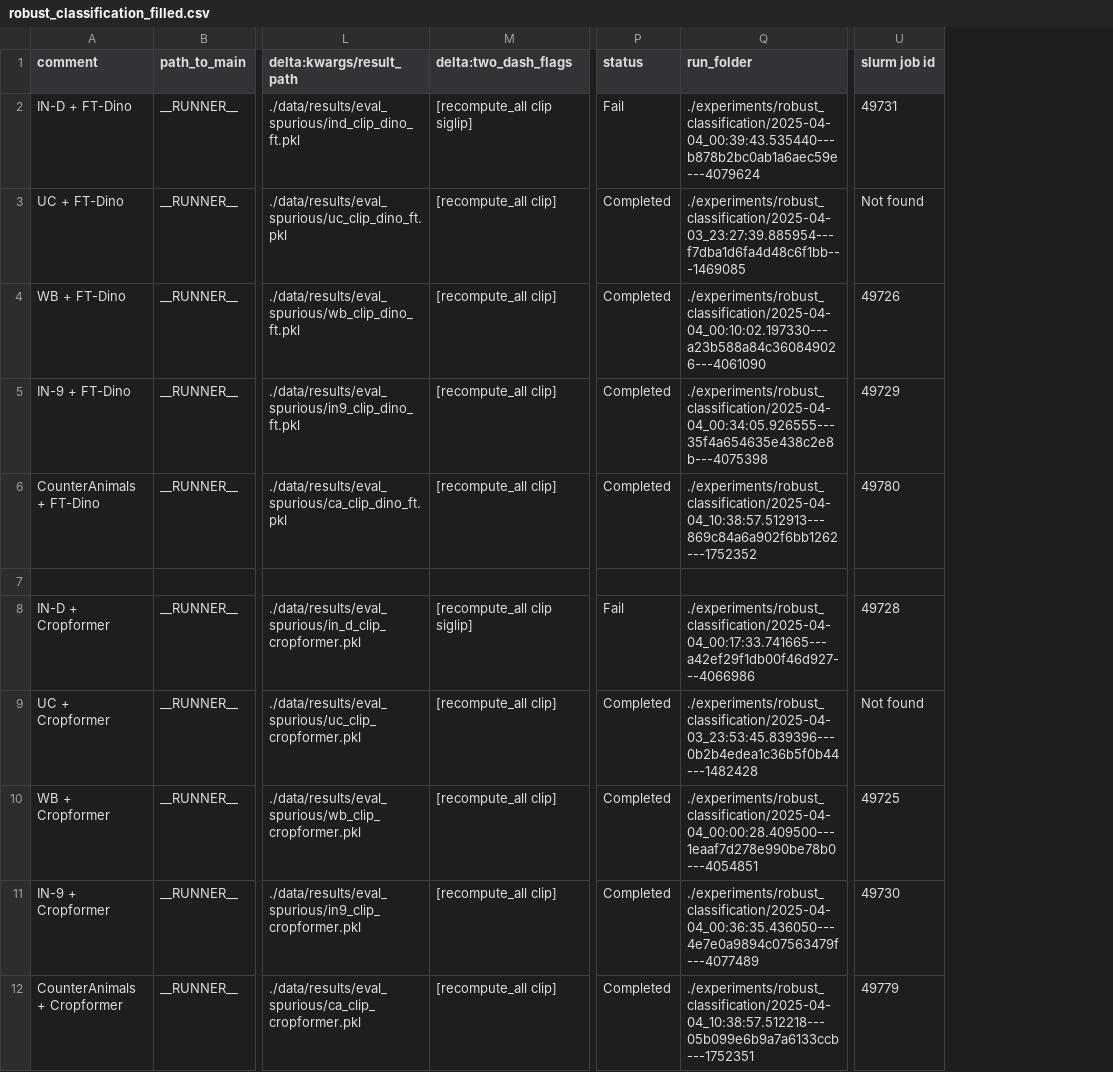
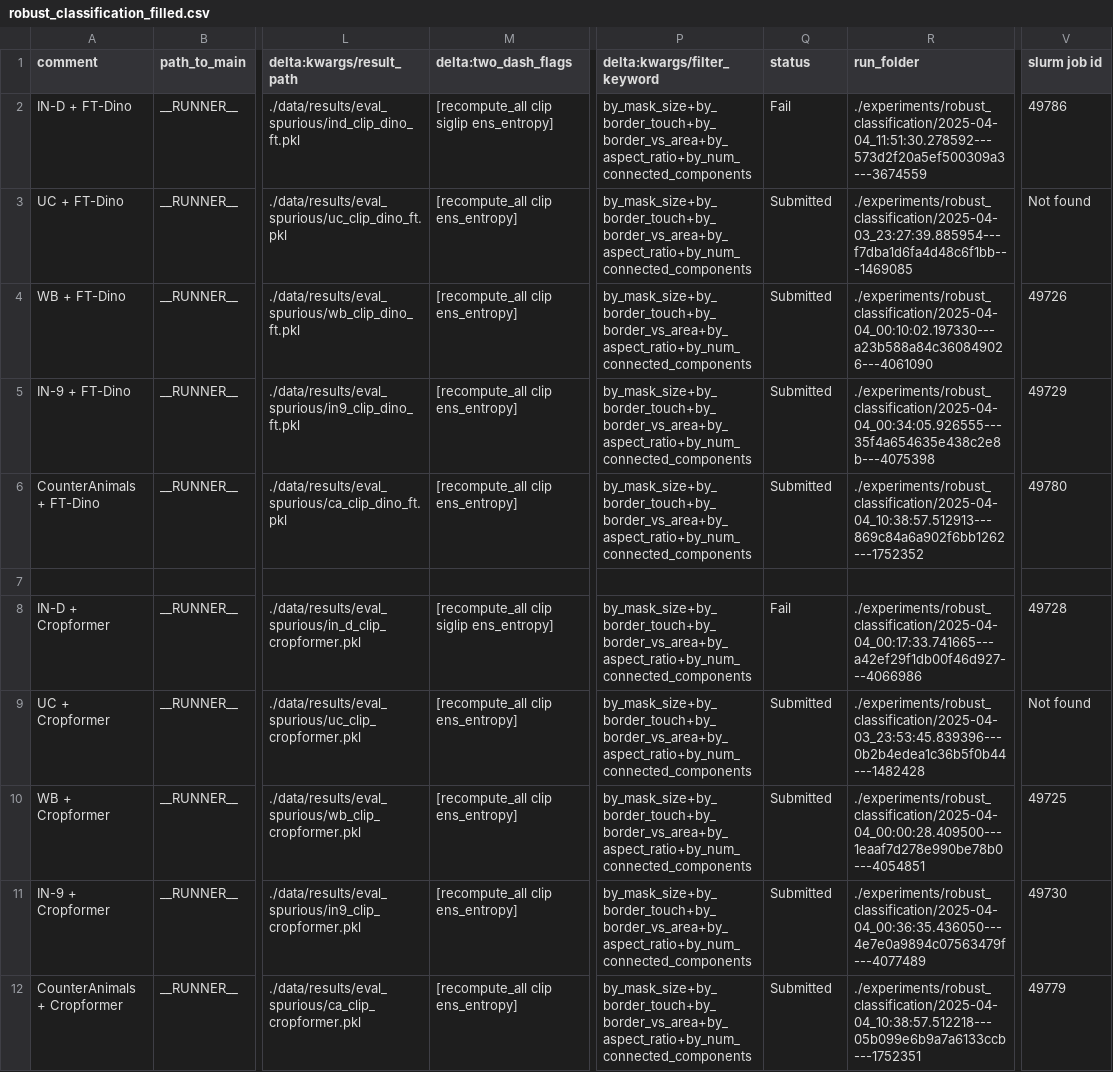
Before and after one commit to AlexanderRubinstein/OCCAM, a CSV file: sheets/robust_classification_filled.csv, drawn as a sheet; only a part is shown, gaps mark what is left out; addresses are those after the commit; the diff names each change by its address in the sheet, - before the commit and + after, or states it on an @@ line.

Commit message:
- Add filtering strategies: top-k by size; border vs area; border length; aspect_ratio; num connected components - Number of images is fixed even after masks filtering

```diff
--- a/sheets/robust_classification_filled.csv
+++ b/sheets/robust_classification_filled.csv
+column P (delta:kwargs/filter_keyword), rows 2-12: by_mask_size+by_border_touch+by_border_vs_area+by_aspect_ratio+by_num_connected_components | by_mask_size+by_border_touch+by_border_vs_area+by_aspect_ratio+by_num_connected_components | by_mask_size+by_border_touch+by_border_vs_area+by_aspect_ratio+by_num_connected_components | by_mask_size+by_border_touch+by_border_vs_area+by_aspect_ratio+by_num_connected_components | by_mask_size+by_border_touch+by_border_vs_area+by_aspect_ratio+by_num_connected_components |  | by_mask_size+by_border_touch+by_border_vs_area+by_aspect_ratio+by_num_connected_components | by_mask_size+by_border_touch+by_border_vs_area+by_aspect_ratio+by_num_connected_components | by_mask_size+by_border_touch+by_border_vs_area+by_aspect_ratio+by_num_connected_components | by_mask_size+by_border_touch+by_border_vs_area+by_aspect_ratio+by_num_connected_components | by_mask_size+by_border_touch+by_border_vs_area+by_aspect_ratio+by_num_connected_components
-M2 (delta:two_dash_flags): [recompute_all clip siglip]
+M2 (delta:two_dash_flags): [recompute_all clip siglip ens_entropy]
-R2 (run_folder): ./experiments/robust_classification/2025-04-04_00:39:43.535440---b878b2bc0ab1a6aec59e---4079624
+R2 (run_folder): ./experiments/robust_classification/2025-04-04_11:51:30.278592---573d2f20a5ef500309a3---3674559
-V2 (slurm job id): 49731
+V2 (slurm job id): 49786
-M3:M6 (delta:two_dash_flags): [recompute_all clip]
+M3:M6 (delta:two_dash_flags): [recompute_all clip ens_entropy]
-Q3:Q6 (status): Completed
+Q3:Q6 (status): Submitted
-M8 (delta:two_dash_flags): [recompute_all clip siglip]
+M8 (delta:two_dash_flags): [recompute_all clip siglip ens_entropy]
-M9:M12 (delta:two_dash_flags): [recompute_all clip]
+M9:M12 (delta:two_dash_flags): [recompute_all clip ens_entropy]
-Q9:Q12 (status): Completed
+Q9:Q12 (status): Submitted
```
Also changed, not shown: 5 other files.
